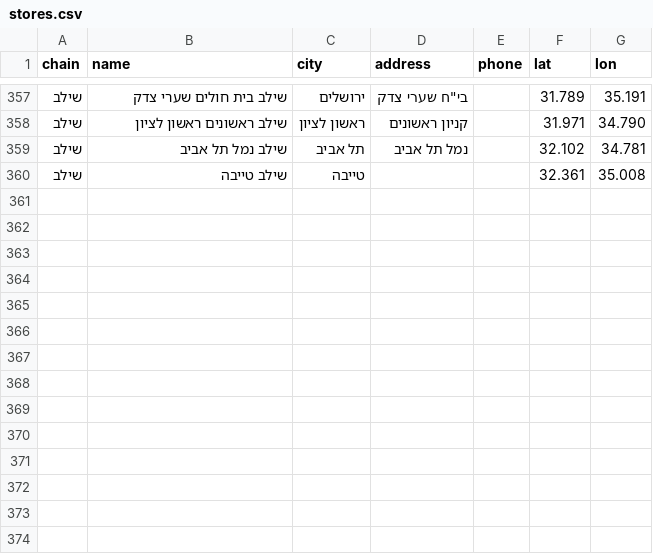
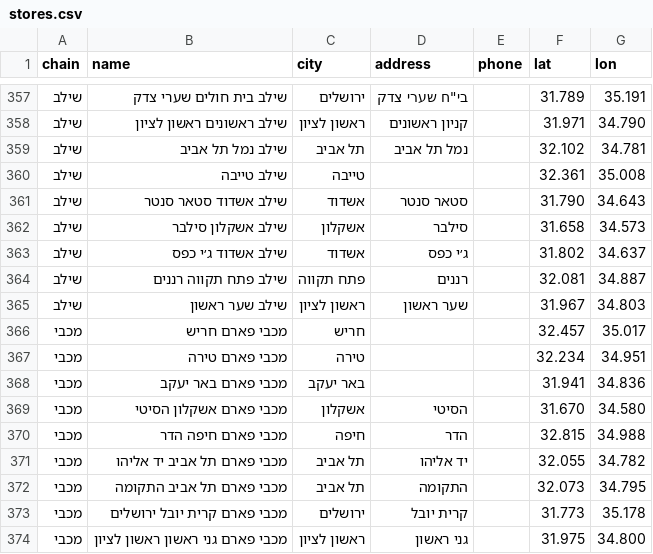
Before and after one commit to yonatan-avshalomov/-whatsapp-bot, a CSV file: stores.csv, drawn as a sheet; only a part is shown, gaps mark what is left out; the diff names each change by its address in the sheet, - before the commit and + after, or states it on an @@ line.

```diff
--- a/stores.csv
+++ b/stores.csv
+row 361: שילב | שילב אשדוד סטאר סנטר | אשדוד | סטאר סנטר |  | 31.790 | 34.643
+row 362: שילב | שילב אשקלון סילבר | אשקלון | סילבר |  | 31.658 | 34.573
+row 363: שילב | שילב אשדוד ג׳י כפס | אשדוד | ג׳י כפס |  | 31.802 | 34.637
+row 364: שילב | שילב פתח תקווה רננים | פתח תקווה | רננים |  | 32.081 | 34.887
+row 365: שילב | שילב שער ראשון | ראשון לציון | שער ראשון |  | 31.967 | 34.803
+row 366: מכבי | מכבי פארם חריש | חריש |  |  | 32.457 | 35.017
+row 367: מכבי | מכבי פארם טירה | טירה |  |  | 32.234 | 34.951
+row 368: מכבי | מכבי פארם באר יעקב | באר יעקב |  |  | 31.941 | 34.836
+row 369: מכבי | מכבי פארם אשקלון הסיטי | אשקלון | הסיטי |  | 31.670 | 34.580
+row 370: מכבי | מכבי פארם חיפה הדר | חיפה | הדר |  | 32.815 | 34.988
+row 371: מכבי | מכבי פארם תל אביב יד אליהו | תל אביב | יד אליהו |  | 32.055 | 34.782
+row 372: מכבי | מכבי פארם תל אביב התקומה | תל אביב | התקומה |  | 32.073 | 34.795
+row 373: מכבי | מכבי פארם קרית יובל ירושלים | ירושלים | קרית יובל |  | 31.773 | 35.178
+row 374: מכבי | מכבי פארם גני ראשון ראשון לציון | ראשון לציון | גני ראשון |  | 31.975 | 34.800
```
Also changed, not shown: 2 other files.
